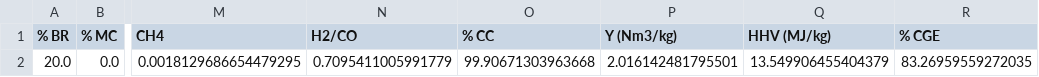
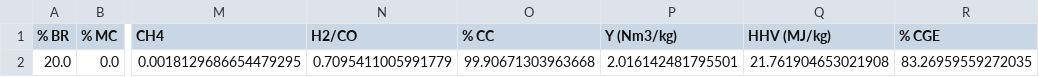
Before and after one commit to jubaldi/gasification, a CSV file: SMC-RS.csv, drawn as a sheet; only a part is shown, gaps mark what is left out; the diff names each change by its address in the sheet, - before the commit and + after, or states it on an @@ line.

```diff
--- a/SMC-RS.csv
+++ b/SMC-RS.csv
-Q2 (HHV (MJ/kg)): 13.549906455404379
+Q2 (HHV (MJ/kg)): 21.761904653021908
```
Also changed, not shown: SMC-PS2.csv, 3 other files.
